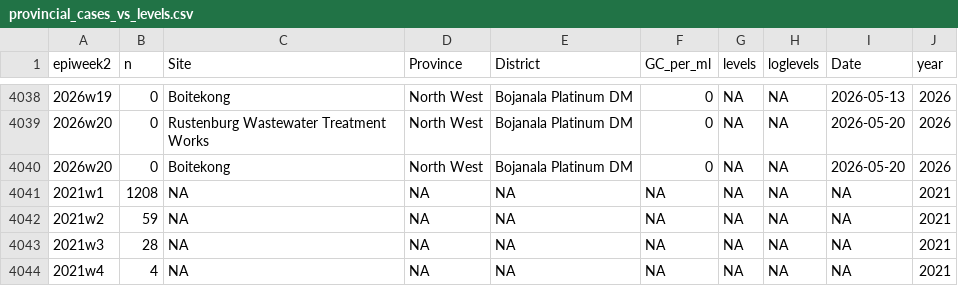
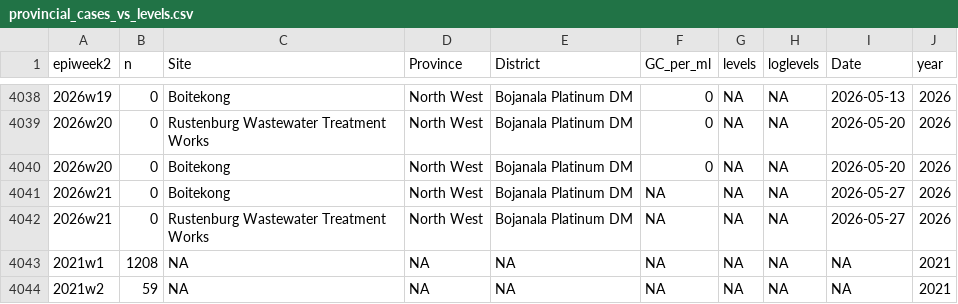
Before and after one commit to NICD-Wastewater-Genomics/NICD-Dash-Data, a CSV file: provincial_cases_vs_levels.csv, drawn as a sheet; only a part is shown, gaps mark what is left out; the shorter side is filled out with more unchanged rows.

Commit message:
automated quantitative data update

```diff
--- a/provincial_cases_vs_levels.csv
+++ b/provincial_cases_vs_levels.csv
@@ -4040,2 +4040,4 @@
 "2026w20",0,"Boitekong","North West","Bojanala Platinum DM",0,NA,NA,2026-05-20,2026
+"2026w21",0,"Boitekong","North West","Bojanala Platinum DM",NA,NA,NA,2026-05-27,2026
+"2026w21",0,"Rustenburg Wastewater Treatment Works","North West","Bojanala Platinum DM",NA,NA,NA,2026-05-27,2026
 "2021w1",1208,NA,NA,NA,NA,NA,NA,NA,2021
```
Also changed, not shown: rsa_cases_vs_levels.csv.
